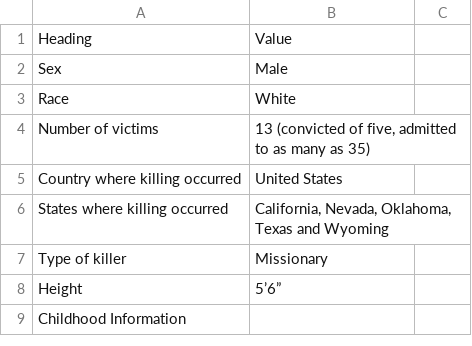
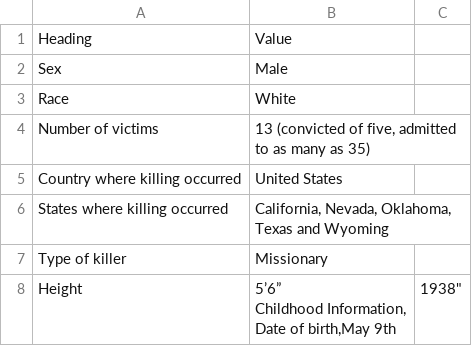
Before and after one commit to ajithksenthil/CrimeArchetypes, a CSV file: mnt/data/csv/Type2_cole_carroll.csv, drawn as a sheet; only a part is shown; the diff covers the shown part only.

```diff
--- a/mnt/data/csv/Type2_cole_carroll.csv
+++ b/mnt/data/csv/Type2_cole_carroll.csv
@@ -7,3 +7,4 @@ States where killing occurred,"California, Nevada, Oklahoma, Texas and Wyoming"
 Type of killer,Missionary
-Height,5’6”
-Childhood Information,
+Height,"5’6”
+Childhood Information,
+Date of birth,"May 9th , 1938"
```
Also changed, not shown: 1 added row and 2 removed rows elsewhere in this file.
